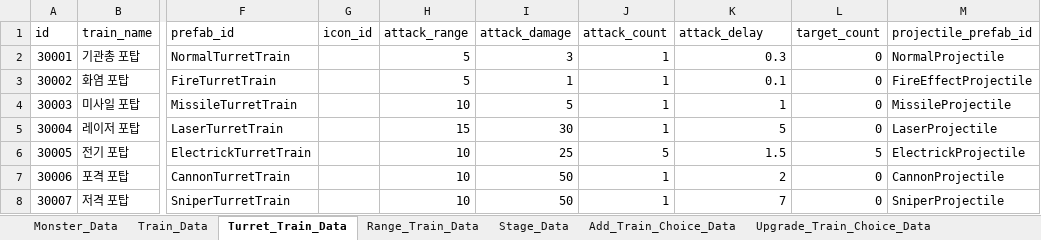
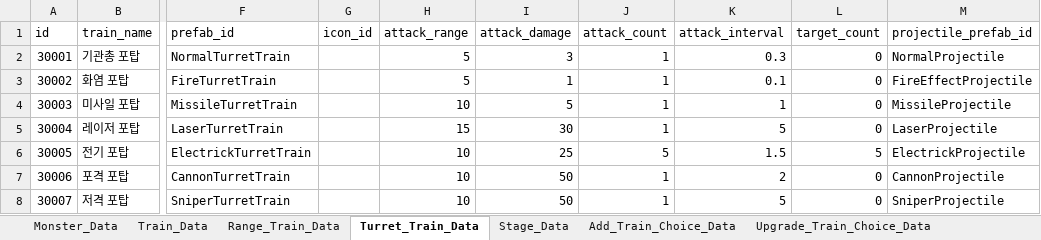
Before and after one commit to cumic06/TrainDefense, an Excel workbook: Assets/TrainDefenseData.xlsx, sheet Turret_Train_Data, drawn as a sheet; only a part is shown, gaps mark what is left out; values as stored, in another font and other column widths than the file's, no borders; the diff names each change by its address in the sheet, - before the commit and + after, or states it on an @@ line.

```diff
--- a/Assets/TrainDefenseData.xlsx (sheet Turret_Train_Data)
+++ b/Assets/TrainDefenseData.xlsx (sheet Turret_Train_Data)
@@ sheet tab order changed: Monster_Data | Train_Data | Range_Train_Data | Turret_Train_Data | Stage_Data | Add_Train_Choice_Data | Upgrade_Train_Choice_Data @@
-K1: attack_delay
+K1: attack_interval
-K8 (attack_interval): 7
+K8 (attack_interval): 5
```
Also changed, not shown: sheet Upgrade_Data, sheet Add_Train_Choice_Data, sheet Turret_Train_Upgrade_Data, 41 other files.
